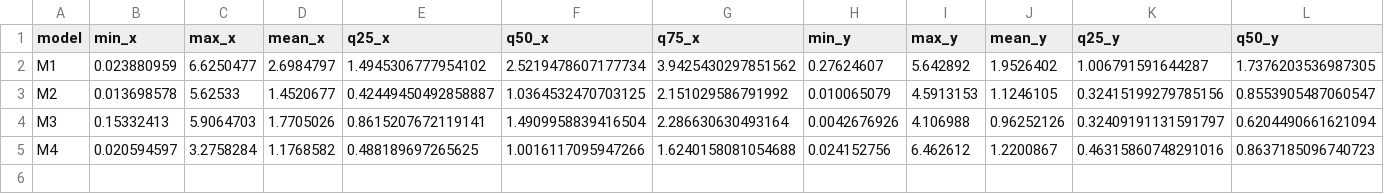
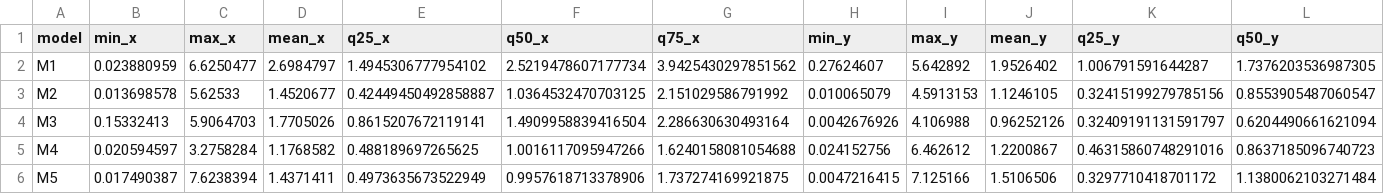
Before and after one commit to bertoferrero-research/tests_indoor_localisation_datasets, a CSV file: 01-posicionamiento/paper1/models/minsensors_10_deviations.csv, drawn as a sheet; only a part is shown; rows hold the shown columns only; the diff names each change by its address in the sheet, - before the commit and + after, or states it on an @@ line.

```diff
--- a/01-posicionamiento/paper1/models/minsensors_10_deviations.csv
+++ b/01-posicionamiento/paper1/models/minsensors_10_deviations.csv
+row 6: M5 | 0.017490387 | 7.6238394 | 1.4371411 | 0.4973635673522949 | 0.9957618713378906 | 1.737274169921875 | 0.0047216415 | 7.125166 | 1.5106506 | 0.3297710418701172 | 1.1380062103271484
```
Also changed, not shown: 01-posicionamiento/paper1/models/minsensors_12_deviations.csv, 11 other files.
